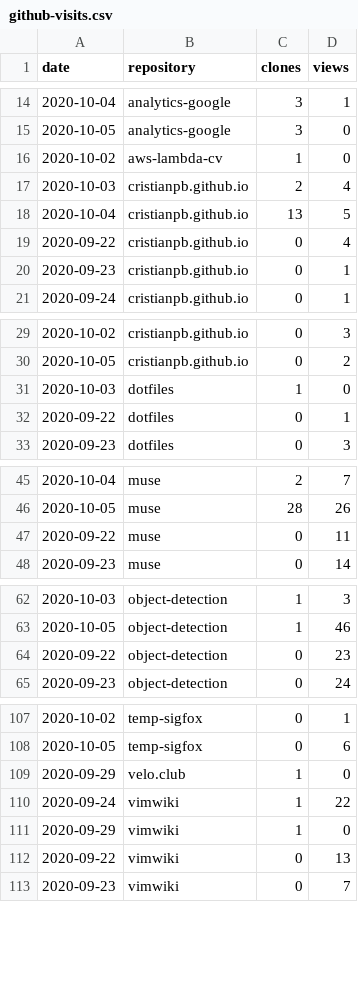
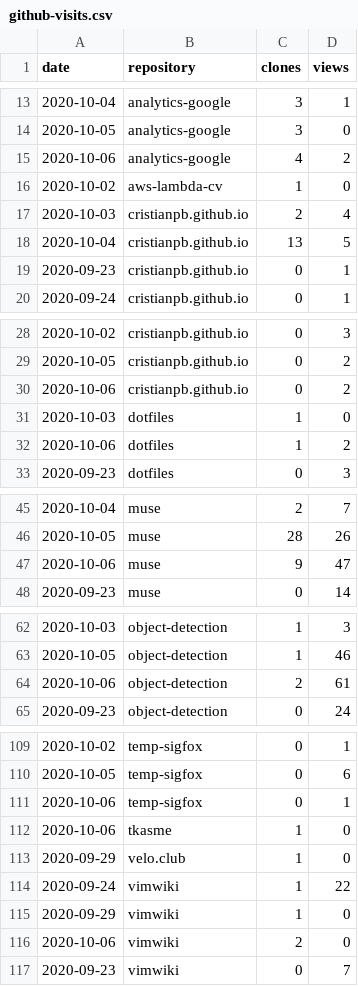
Before and after one commit to cristianpb/stats, a CSV file: github-visits.csv, drawn as a sheet; only a part is shown, gaps mark what is left out; the diff covers the shown part only.

```diff
--- a/github-visits.csv
+++ b/github-visits.csv
@@ -15,2 +14,3 @@ date,repository,clones,views
 2020-10-05,analytics-google,3,0
+2020-10-06,analytics-google,4,2
 2020-10-02,aws-lambda-cv,1,0
@@ -18,3 +18,2 @@ date,repository,clones,views
 2020-10-04,cristianpb.github.io,13,5
-2020-09-22,cristianpb.github.io,0,4
 2020-09-23,cristianpb.github.io,0,1
@@ -30,4 +29,5 @@ date,repository,clones,views
 2020-10-05,cristianpb.github.io,0,2
+2020-10-06,cristianpb.github.io,0,2
 2020-10-03,dotfiles,1,0
-2020-09-22,dotfiles,0,1
+2020-10-06,dotfiles,1,2
 2020-09-23,dotfiles,0,3
@@ -46,3 +46,3 @@ date,repository,clones,views
 2020-10-05,muse,28,26
-2020-09-22,muse,0,11
+2020-10-06,muse,9,47
 2020-09-23,muse,0,14
@@ -63,3 +63,3 @@ date,repository,clones,views
 2020-10-05,object-detection,1,46
-2020-09-22,object-detection,0,23
+2020-10-06,object-detection,2,61
 2020-09-23,object-detection,0,24
@@ -108,2 +110,4 @@ date,repository,clones,views
 2020-10-05,temp-sigfox,0,6
+2020-10-06,temp-sigfox,0,1
+2020-10-06,tkasme,1,0
 2020-09-29,velo.club,1,0
@@ -111,3 +115,3 @@ date,repository,clones,views
 2020-09-29,vimwiki,1,0
-2020-09-22,vimwiki,0,13
+2020-10-06,vimwiki,2,0
 2020-09-23,vimwiki,0,7
```
Also changed, not shown: 4 added rows and 3 removed rows elsewhere in this file, github-repositories.csv.
